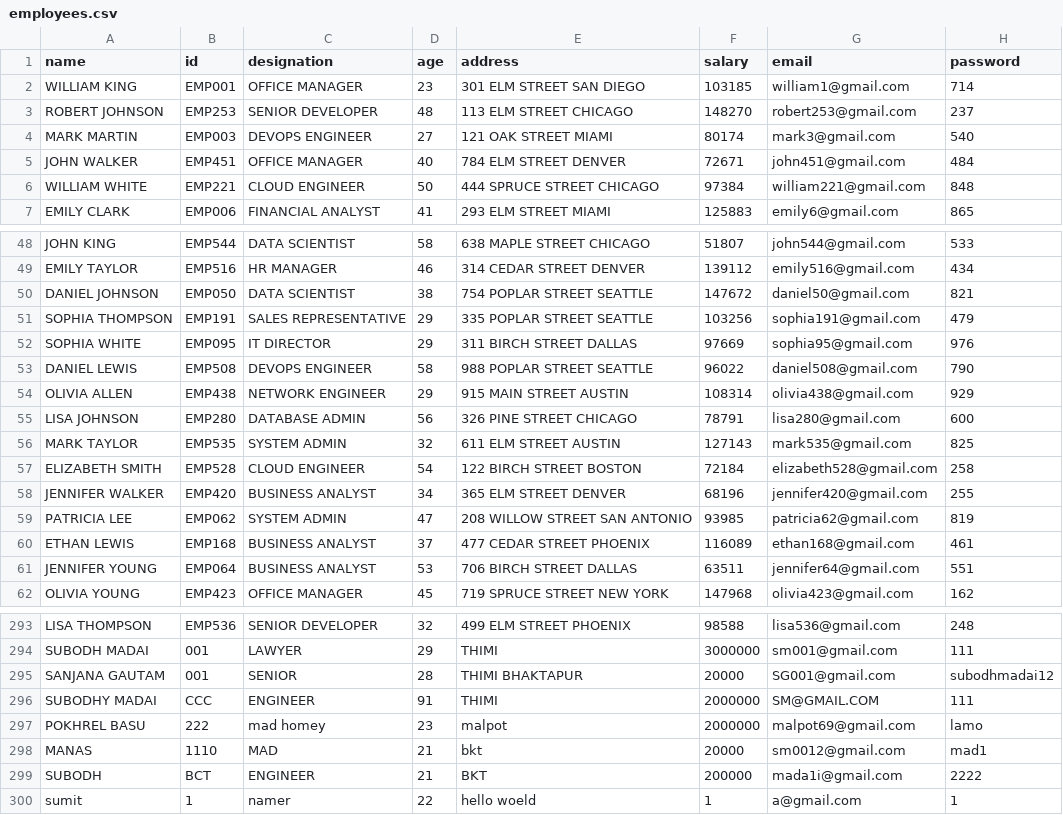
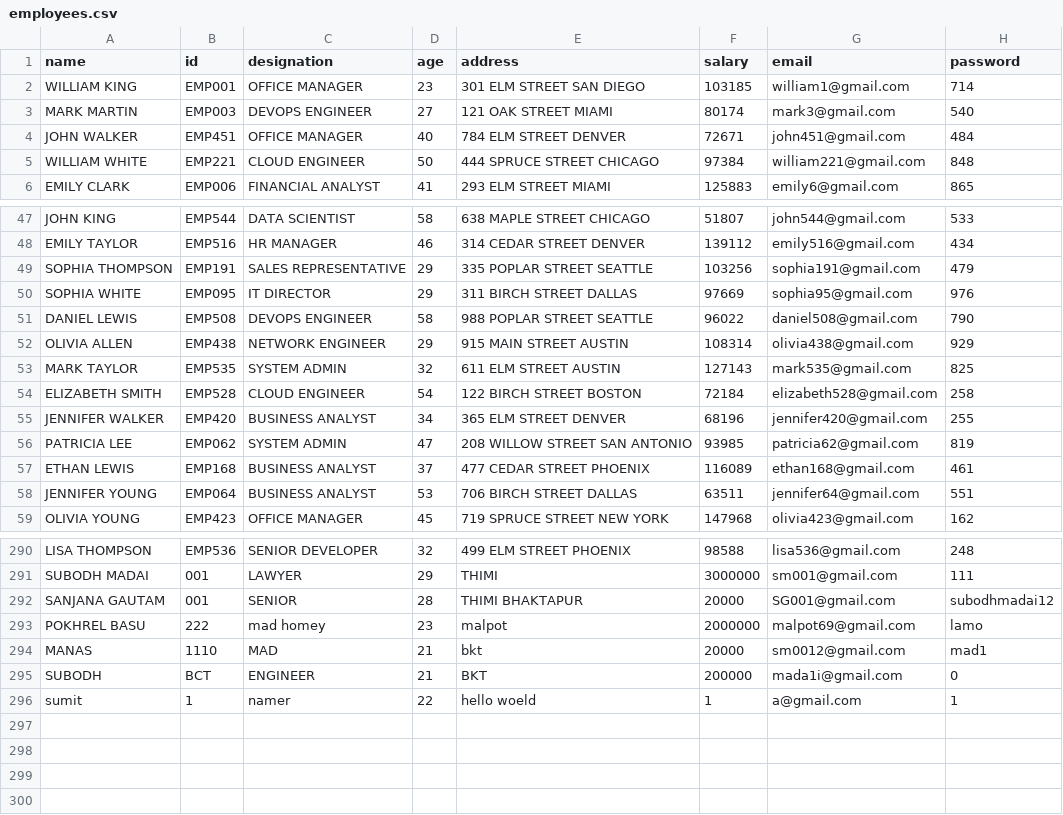
Before and after one commit to subozlame/ems2, a CSV file: employees.csv, drawn as a sheet; only a part is shown, gaps mark what is left out.

Commit message:
madai

```diff
--- a/employees.csv
+++ b/employees.csv
@@ -2,3 +2,2 @@ name,id,designation,age,address,salary,email,password
 WILLIAM KING,EMP001,OFFICE MANAGER,23,301 ELM STREET SAN DIEGO,103185,william1@gmail.com,714
-ROBERT JOHNSON,EMP253,SENIOR DEVELOPER,48,113 ELM STREET CHICAGO,148270,robert253@gmail.com,237
 MARK MARTIN,EMP003,DEVOPS ENGINEER,27,121 OAK STREET MIAMI,80174,mark3@gmail.com,540
@@ -49,3 +48,2 @@ JOHN KING,EMP544,DATA SCIENTIST,58,638 MAPLE STREET CHICAGO,51807,john544@gmail.
 EMILY TAYLOR,EMP516,HR MANAGER,46,314 CEDAR STREET DENVER,139112,emily516@gmail.com,434
-DANIEL JOHNSON,EMP050,DATA SCIENTIST,38,754 POPLAR STREET SEATTLE,147672,daniel50@gmail.com,821
 SOPHIA THOMPSON,EMP191,SALES REPRESENTATIVE,29,335 POPLAR STREET SEATTLE,103256,sophia191@gmail.com,479
@@ -54,3 +52,2 @@ DANIEL LEWIS,EMP508,DEVOPS ENGINEER,58,988 POPLAR STREET SEATTLE,96022,daniel508
 OLIVIA ALLEN,EMP438,NETWORK ENGINEER,29,915 MAIN STREET AUSTIN,108314,olivia438@gmail.com,929
-LISA JOHNSON,EMP280,DATABASE ADMIN,56,326 PINE STREET CHICAGO,78791,lisa280@gmail.com,600
 MARK TAYLOR,EMP535,SYSTEM ADMIN,32,611 ELM STREET AUSTIN,127143,mark535@gmail.com,825
@@ -295,6 +292,5 @@ SUBODH MADAI,001,LAWYER,29,THIMI,3000000,sm001@gmail.com,111
 SANJANA GAUTAM,001,SENIOR,28,THIMI BHAKTAPUR,20000,SG001@gmail.com,subodhmadai12
-SUBODHY MADAI,CCC,ENGINEER,91,THIMI,2000000,SM@GMAIL.COM,111
 POKHREL BASU,222,mad homey,23,malpot,2000000,malpot69@gmail.com,lamo
 MANAS,1110,MAD,21,bkt,20000,sm0012@gmail.com,mad1
-SUBODH,BCT,ENGINEER,21,BKT,200000,mada1i@gmail.com,2222
+SUBODH,BCT,ENGINEER,21,BKT,200000,mada1i@gmail.com,0
 sumit,1,namer,22,hello woeld,1,a@gmail.com,1
```
Also changed, not shown: 2 other files.
